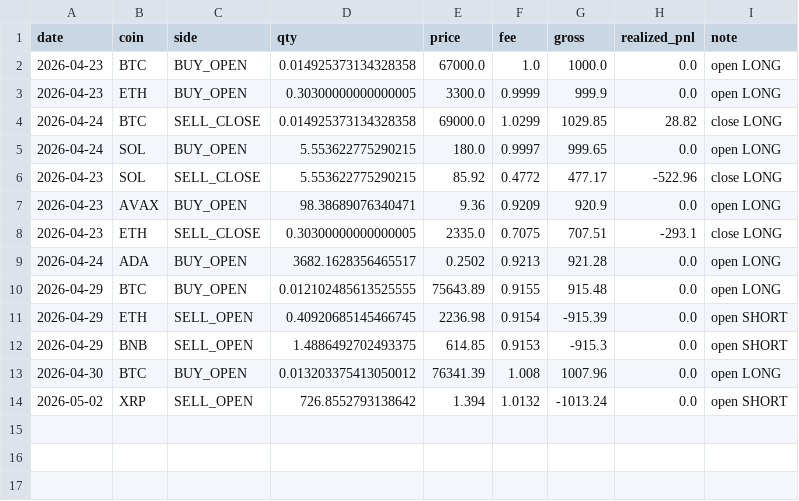
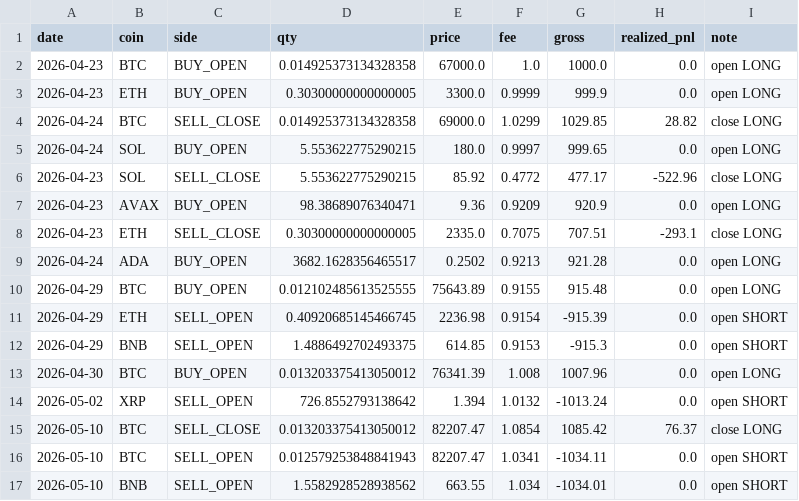
Before and after one commit to bayramkamus/live-trading, a CSV file: data_live/broker/trades.csv, drawn as a sheet.

```diff
--- a/data_live/broker/trades.csv
+++ b/data_live/broker/trades.csv
@@ -14 +14,4 @@ date,coin,side,qty,price,fee,gross,realized_pnl,note
 2026-05-02,XRP,SELL_OPEN,726.8552793138642,1.394,1.0132,-1013.24,0.0,open SHORT
+2026-05-10,BTC,SELL_CLOSE,0.013203375413050012,82207.47,1.0854,1085.42,76.37,close LONG
+2026-05-10,BTC,SELL_OPEN,0.012579253848841943,82207.47,1.0341,-1034.11,0.0,open SHORT
+2026-05-10,BNB,SELL_OPEN,1.5582928528938562,663.55,1.034,-1034.01,0.0,open SHORT
```
Also changed, not shown: data_live/broker/equity.csv, 33 other files.
